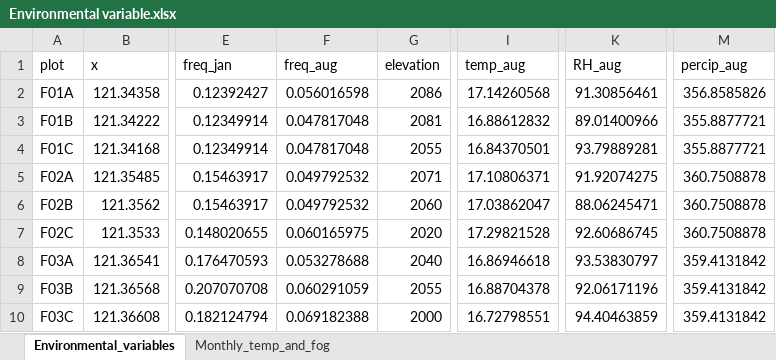
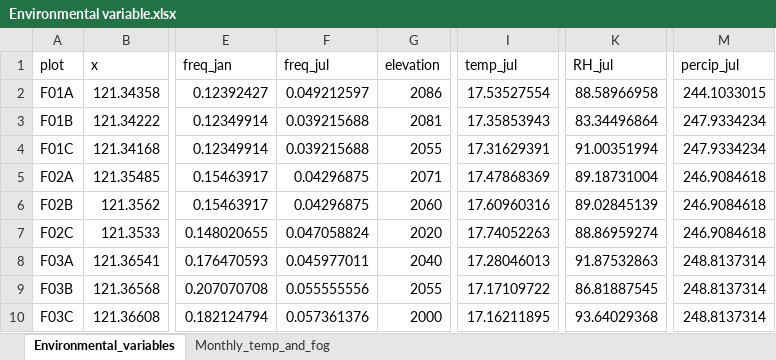
Before and after one commit to r09b44030/trait-fog-relationship, an Excel workbook: Environmental variable.xlsx, sheet Environmental_variables, drawn as a sheet; only a part is shown, gaps mark what is left out; values as stored, in another font and other column widths than the file's, no borders; the diff covers the shown part only; the diff names each change by its address in the sheet, - before the commit and + after, or states it on an @@ line.

Commit message:
Add files via upload

```diff
--- a/Environmental variable.xlsx (sheet Environmental_variables)
+++ b/Environmental variable.xlsx (sheet Environmental_variables)
-F1: freq_aug
+F1: freq_jul
-I1: temp_aug
+I1: temp_jul
-K1: RH_aug
+K1: RH_jul
-M1: percip_aug
+M1: percip_jul
-F2 (freq_jul): 0.056016598
+F2 (freq_jul): 0.049212597
-I2 (temp_jul): 17.14260568
+I2 (temp_jul): 17.53527554
-K2 (RH_jul): 91.30856461
+K2 (RH_jul): 88.58966958
-M2 (percip_jul): 356.8585826
+M2 (percip_jul): 244.1033015
-F3:F4 (freq_jul): 0.047817048
+F3:F4 (freq_jul): 0.039215688
-I3 (temp_jul): 16.88612832
+I3 (temp_jul): 17.35853943
-K3 (RH_jul): 89.01400966
+K3 (RH_jul): 83.34496864
-M3:M4 (percip_jul): 355.8877721
+M3:M4 (percip_jul): 247.9334234
-I4 (temp_jul): 16.84370501
+I4 (temp_jul): 17.31629391
-K4 (RH_jul): 93.79889281
+K4 (RH_jul): 91.00351994
-F5:F6 (freq_jul): 0.049792532
+F5:F6 (freq_jul): 0.04296875
-I5 (temp_jul): 17.10806371
+I5 (temp_jul): 17.47868369
-K5 (RH_jul): 91.92074275
+K5 (RH_jul): 89.18731004
-M5:M7 (percip_jul): 360.7508878
+M5:M7 (percip_jul): 246.9084618
-I6 (temp_jul): 17.03862047
+I6 (temp_jul): 17.60960316
-K6 (RH_jul): 88.06245471
+K6 (RH_jul): 89.02845139
-F7 (freq_jul): 0.060165975
+F7 (freq_jul): 0.047058824
-I7 (temp_jul): 17.29821528
+I7 (temp_jul): 17.74052263
-K7 (RH_jul): 92.60686745
+K7 (RH_jul): 88.86959274
-F8 (freq_jul): 0.053278688
+F8 (freq_jul): 0.045977011
-I8 (temp_jul): 16.86946618
+I8 (temp_jul): 17.28046013
-K8 (RH_jul): 93.53830797
+K8 (RH_jul): 91.87532863
-M8:M10 (percip_jul): 359.4131842
+M8:M10 (percip_jul): 248.8137314
-F9 (freq_jul): 0.060291059
+F9 (freq_jul): 0.055555556
-I9 (temp_jul): 16.88704378
+I9 (temp_jul): 17.17109722
-K9 (RH_jul): 92.06171196
+K9 (RH_jul): 86.81887545
-F10 (freq_jul): 0.069182388
+F10 (freq_jul): 0.057361376
-I10 (temp_jul): 16.72798551
+I10 (temp_jul): 17.16211895
-K10 (RH_jul): 94.40463859
+K10 (RH_jul): 93.64029368
```
Also changed, not shown: 72 edited cells elsewhere in this sheet, sheet Monthly_temp_and_fog.
